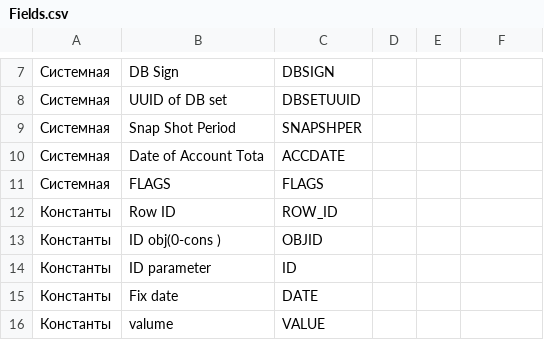
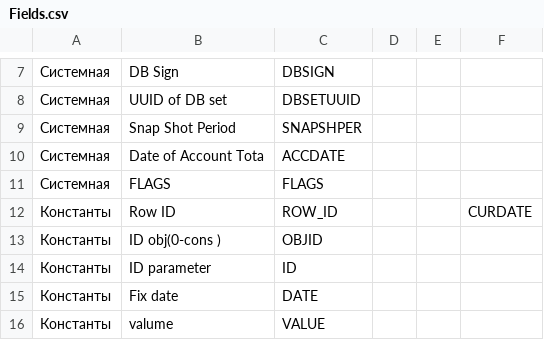
Before and after one commit to StekolschikovV/dart_scrubber_1C_DDS, a CSV file: demoResult/Fields.csv, drawn as a sheet; only a part is shown, gaps mark what is left out; the diff names each change by its address in the sheet, - before the commit and + after, or states it on an @@ line.

Commit message:
Fields ok

```diff
--- a/demoResult/Fields.csv
+++ b/demoResult/Fields.csv
-F12: (empty)
+F12: CURDATE
```
Also changed, not shown: 5 other files.
